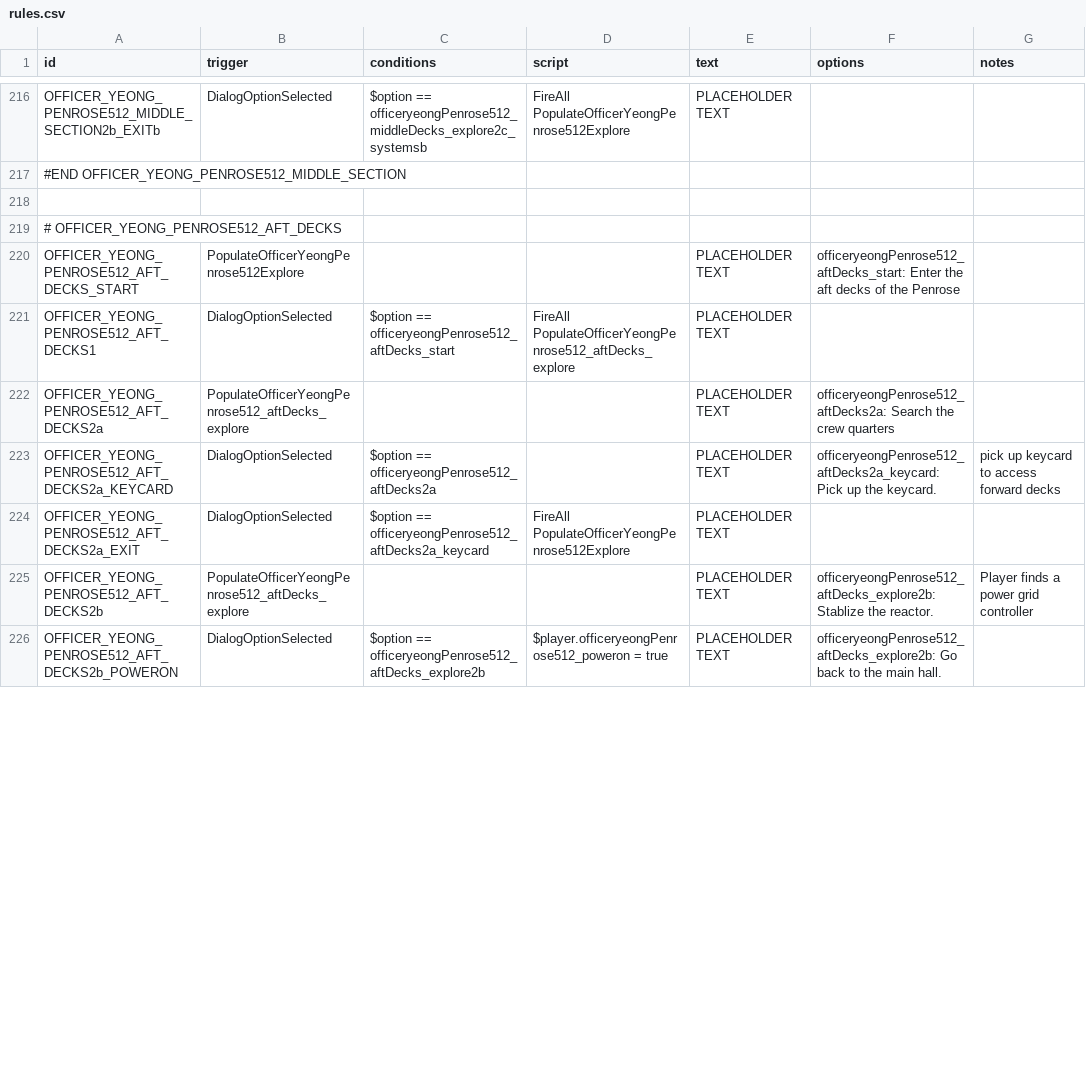
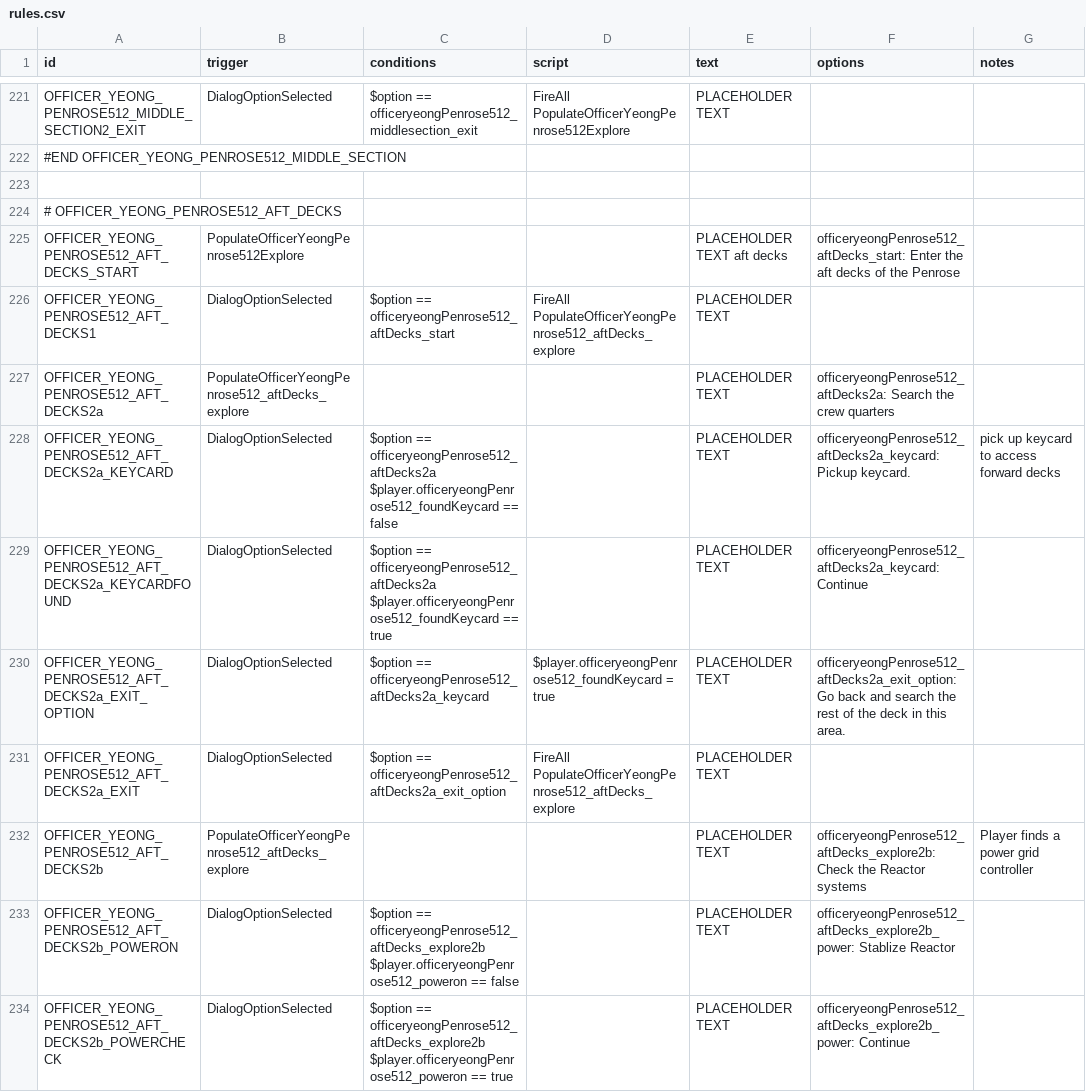
Before and after one commit to naslee2/SignalisMod, a CSV file: data/campaign/rules.csv, drawn as a sheet; only a part is shown, gaps mark what is left out; addresses are those after the commit; ↵ is a line break in a cell; the diff covers the shown part only; the diff names each change by its address in the sheet, - before the commit and + after, or states it on an @@ line.

Commit message:
updating rules csv and quest script

```diff
--- a/data/campaign/rules.csv
+++ b/data/campaign/rules.csv
-A221 (id): OFFICER_YEONG_PENROSE512_MIDDLE_SECTION2b_EXITb
+A221 (id): OFFICER_YEONG_PENROSE512_MIDDLE_SECTION2_EXIT
-C221 (conditions): $option == officeryeongPenrose512_middleDecks_explore2c_systemsb
+C221 (conditions): $option == officeryeongPenrose512_middlesection_exit
-E225 (text): PLACEHOLDER TEXT
+E225 (text): PLACEHOLDER TEXT aft decks
-C228 (conditions): …== officeryeongPenrose512_aftDecks2a
+C228 (conditions): …== officeryeongPenrose512_aftDecks2a ↵ $player.officeryeongPenrose512_foundKeycard == false
-F228 (options): officeryeongPenrose512_aftDecks2a_keycard: Pick up the keycard.
+F228 (options): officeryeongPenrose512_aftDecks2a_keycard: Pickup keycard.
+row 229: OFFICER_YEONG_PENROSE512_AFT_DECKS2a_KEYCARDFOUND | DialogOptionSelected | $option == officeryeongPenrose512_aftDecks2a ↵ $player.officeryeongPenrose512_foundKeycard == true |  | PLACEHOLDER TEXT | officeryeongPenrose512_aftDecks2a_keycard: Continue
+row 230: OFFICER_YEONG_PENROSE512_AFT_DECKS2a_EXIT_OPTION | DialogOptionSelected | $option == officeryeongPenrose512_aftDecks2a_keycard | $player.officeryeongPenrose512_foundKeycard = true | PLACEHOLDER TEXT | officeryeongPenrose512_aftDecks2a_exit_option: Go back and search the rest of the deck in this area.
-C231 (conditions): $option == officeryeongPenrose512_aftDecks2a_keycard
+C231 (conditions): $option == officeryeongPenrose512_aftDecks2a_exit_option
-D231 (script): FireAll PopulateOfficerYeongPenrose512Explore
+D231 (script): FireAll PopulateOfficerYeongPenrose512_aftDecks_explore
-F232 (options): officeryeongPenrose512_aftDecks_explore2b: Stablize the reactor.
+F232 (options): officeryeongPenrose512_aftDecks_explore2b: Check the Reactor systems
-C233 (conditions): …== officeryeongPenrose512_aftDecks_explore2b
+C233 (conditions): …== officeryeongPenrose512_aftDecks_explore2b ↵ $player.officeryeongPenrose512_poweron == false
-D233 (script): $player.officeryeongPenrose512_poweron = true
+D233 (script): (empty)
-F233 (options): officeryeongPenrose512_aftDecks_explore2b: Go back to the main hall.
+F233 (options): officeryeongPenrose512_aftDecks_explore2b_power: Stablize Reactor
+row 234: OFFICER_YEONG_PENROSE512_AFT_DECKS2b_POWERCHECK | DialogOptionSelected | $option == officeryeongPenrose512_aftDecks_explore2b ↵ $player.officeryeongPenrose512_poweron == true |  | PLACEHOLDER TEXT | officeryeongPenrose512_aftDecks_explore2b_power: Continue
```
Also changed, not shown: 14 added rows, 2 removed rows and 39 edited cells elsewhere in this file, 2 other files.
